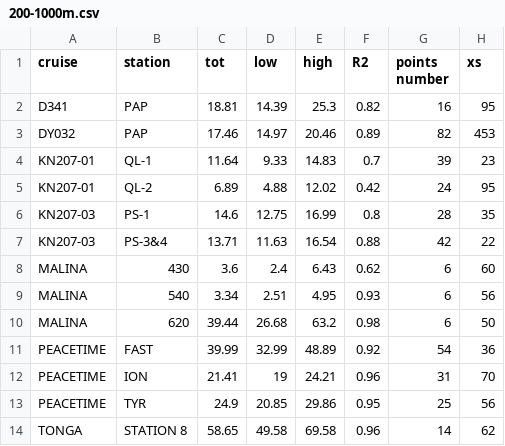
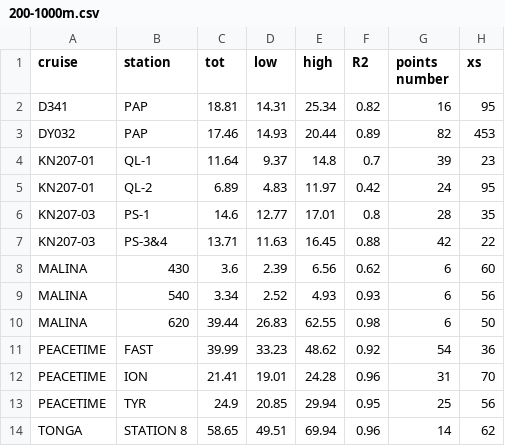
Before and after one commit to RobeeF/rubaliz_paper, a CSV file: Results/integration/200-1000m.csv, drawn as a sheet.

```diff
--- a/Results/integration/200-1000m.csv
+++ b/Results/integration/200-1000m.csv
@@ -1,14 +1,14 @@
 "cruise","station","tot","low","high","R2","points number","xs"
-"D341","PAP",18.81,14.39,25.3,0.82,16,95
-"DY032","PAP",17.46,14.97,20.46,0.89,82,453
-"KN207-01","QL-1",11.64,9.33,14.83,0.7,39,23
-"KN207-01","QL-2",6.89,4.88,12.02,0.42,24,95
-"KN207-03","PS-1",14.6,12.75,16.99,0.8,28,35
-"KN207-03","PS-3&4",13.71,11.63,16.54,0.88,42,22
-"MALINA","430",3.6,2.4,6.43,0.62,6,60
-"MALINA","540",3.34,2.51,4.95,0.93,6,56
-"MALINA","620",39.44,26.68,63.2,0.98,6,50
-"PEACETIME","FAST",39.99,32.99,48.89,0.92,54,36
-"PEACETIME","ION",21.41,19,24.21,0.96,31,70
-"PEACETIME","TYR",24.9,20.85,29.86,0.95,25,56
-"TONGA","STATION 8",58.65,49.58,69.58,0.96,14,62
+"D341","PAP",18.81,14.31,25.34,0.82,16,95
+"DY032","PAP",17.46,14.93,20.44,0.89,82,453
+"KN207-01","QL-1",11.64,9.37,14.8,0.7,39,23
+"KN207-01","QL-2",6.89,4.83,11.97,0.42,24,95
+"KN207-03","PS-1",14.6,12.77,17.01,0.8,28,35
+"KN207-03","PS-3&4",13.71,11.63,16.45,0.88,42,22
+"MALINA","430",3.6,2.39,6.56,0.62,6,60
+"MALINA","540",3.34,2.52,4.93,0.93,6,56
+"MALINA","620",39.44,26.83,62.55,0.98,6,50
+"PEACETIME","FAST",39.99,33.23,48.62,0.92,54,36
+"PEACETIME","ION",21.41,19.01,24.28,0.96,31,70
+"PEACETIME","TYR",24.9,20.85,29.94,0.95,25,56
+"TONGA","STATION 8",58.65,49.51,69.94,0.96,14,62
```
Also changed, not shown: Results/integration/50-1000m.csv, Results/integration/PPZ.csv, 19 other files.
